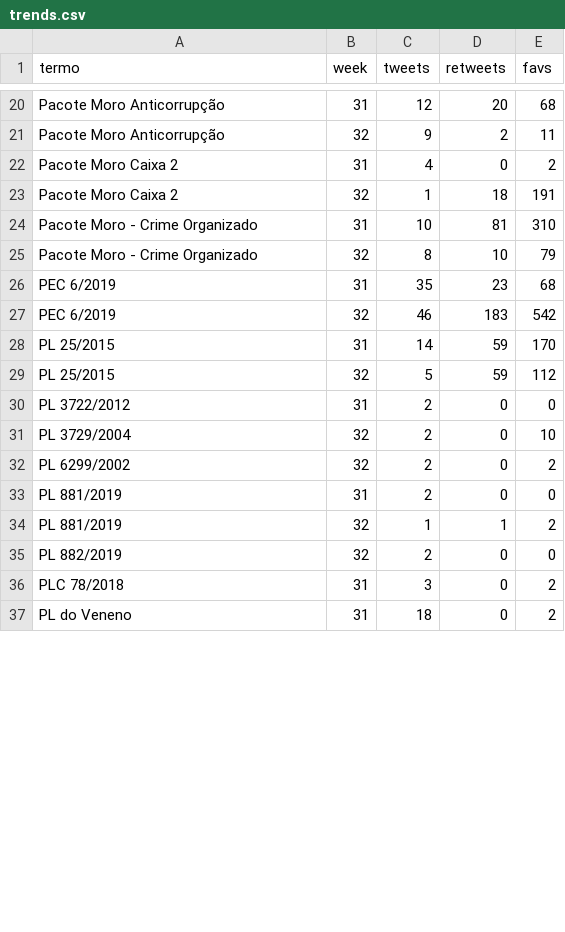
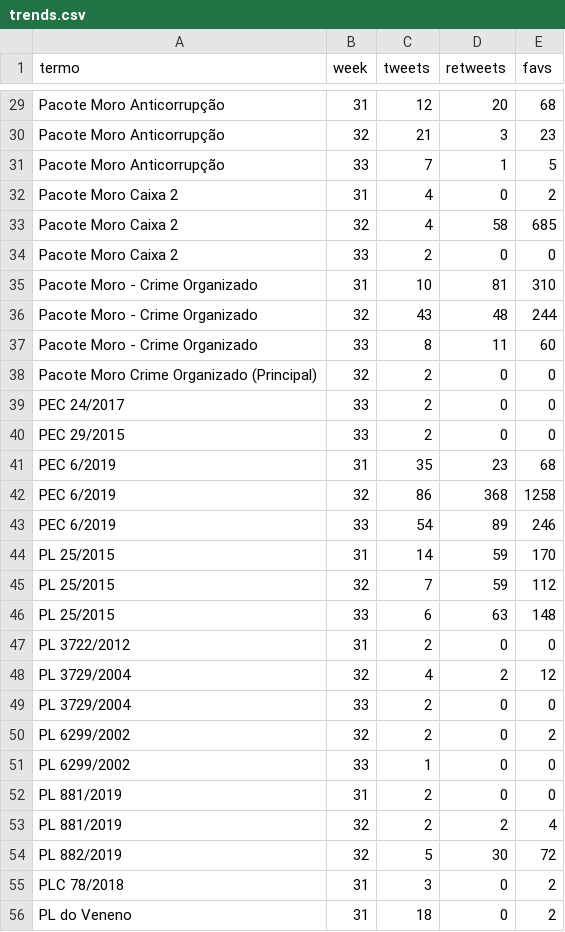
Before and after one commit to analytics-ufcg/leggo-trends, a CSV file: data/trends.csv, drawn as a sheet; only a part is shown, gaps mark what is left out; addresses are those after the commit; the diff covers the shown part only; the diff names each change by its address in the sheet, - before the commit and + after, or states it on an @@ line.

```diff
--- a/data/trends.csv
+++ b/data/trends.csv
-C30 (tweets): 9
+C30 (tweets): 21
-D30 (retweets): 2
+D30 (retweets): 3
-E30 (favs): 11
+E30 (favs): 23
+row 31: Pacote Moro Anticorrupção | 33 | 7 | 1 | 5
-C33 (tweets): 1
+C33 (tweets): 4
-D33 (retweets): 18
+D33 (retweets): 58
-E33 (favs): 191
+E33 (favs): 685
+row 34: Pacote Moro Caixa 2 | 33 | 2 | 0 | 0
-C36 (tweets): 8
+C36 (tweets): 43
-D36 (retweets): 10
+D36 (retweets): 48
-E36 (favs): 79
+E36 (favs): 244
+row 37: Pacote Moro - Crime Organizado | 33 | 8 | 11 | 60
+row 38: Pacote Moro Crime Organizado (Principal) | 32 | 2 | 0 | 0
+row 39: PEC 24/2017 | 33 | 2 | 0 | 0
+row 40: PEC 29/2015 | 33 | 2 | 0 | 0
-C42 (tweets): 46
+C42 (tweets): 86
-D42 (retweets): 183
+D42 (retweets): 368
-E42 (favs): 542
+E42 (favs): 1258
+row 43: PEC 6/2019 | 33 | 54 | 89 | 246
-C45 (tweets): 5
+C45 (tweets): 7
+row 46: PL 25/2015 | 33 | 6 | 63 | 148
+row 48: PL 3729/2004 | 32 | 4 | 2 | 12
-B49 (week): 32
+B49 (week): 33
-E49 (favs): 10
+E49 (favs): 0
+row 51: PL 6299/2002 | 33 | 1 | 0 | 0
-C53 (tweets): 1
+C53 (tweets): 2
-D53 (retweets): 1
+D53 (retweets): 2
-E53 (favs): 2
+E53 (favs): 4
-C54 (tweets): 2
+C54 (tweets): 5
-D54 (retweets): 0
+D54 (retweets): 30
-E54 (favs): 0
+E54 (favs): 72
```
Also changed, not shown: 13 added rows and 40 edited cells elsewhere in this file, 3 other files.
